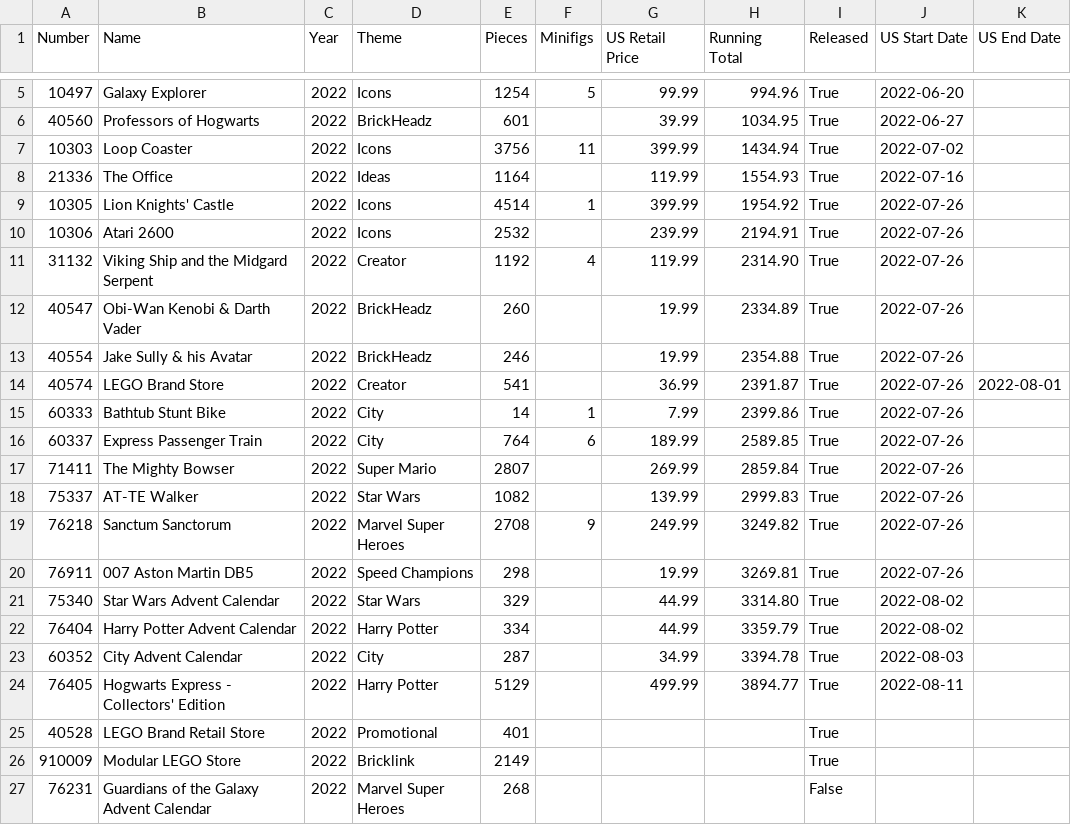
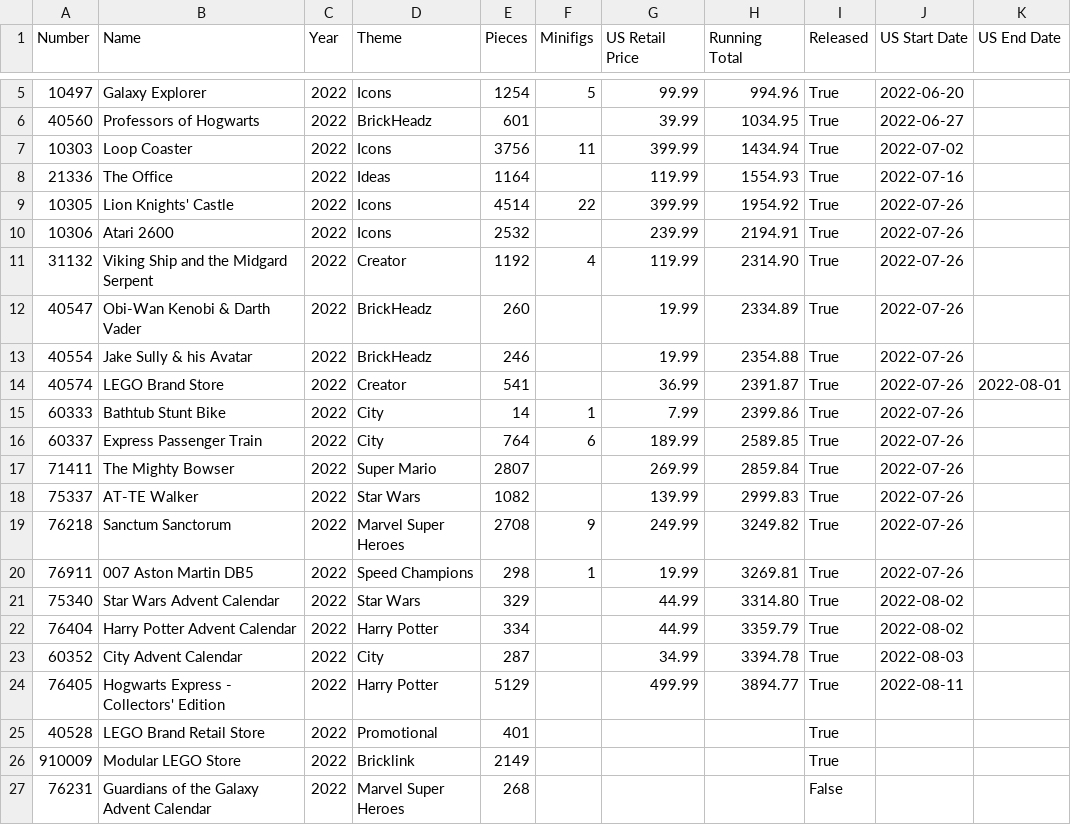
Before and after one commit to schultzy51/brickset, a CSV file: lists/wanted.csv, drawn as a sheet; only a part is shown, gaps mark what is left out.

```diff
--- a/lists/wanted.csv
+++ b/lists/wanted.csv
@@ -8,3 +8,3 @@ Number,Name,Year,Theme,Pieces,Minifigs,US Retail Price,Running Total,Released,US
 21336,The Office,2022,Ideas,1164,,119.99,1554.93,True,2022-07-16,
-10305,Lion Knights' Castle,2022,Icons,4514,1,399.99,1954.92,True,2022-07-26,
+10305,Lion Knights' Castle,2022,Icons,4514,22,399.99,1954.92,True,2022-07-26,
 10306,Atari 2600,2022,Icons,2532,,239.99,2194.91,True,2022-07-26,
@@ -19,3 +19,3 @@ Number,Name,Year,Theme,Pieces,Minifigs,US Retail Price,Running Total,Released,US
 76218,Sanctum Sanctorum,2022,Marvel Super Heroes,2708,9,249.99,3249.82,True,2022-07-26,
-76911,007 Aston Martin DB5,2022,Speed Champions,298,,19.99,3269.81,True,2022-07-26,
+76911,007 Aston Martin DB5,2022,Speed Champions,298,1,19.99,3269.81,True,2022-07-26,
 75340,Star Wars Advent Calendar,2022,Star Wars,329,,44.99,3314.80,True,2022-08-02,
```
Also changed, not shown: lists/wanted_released.csv, 3 other files.
